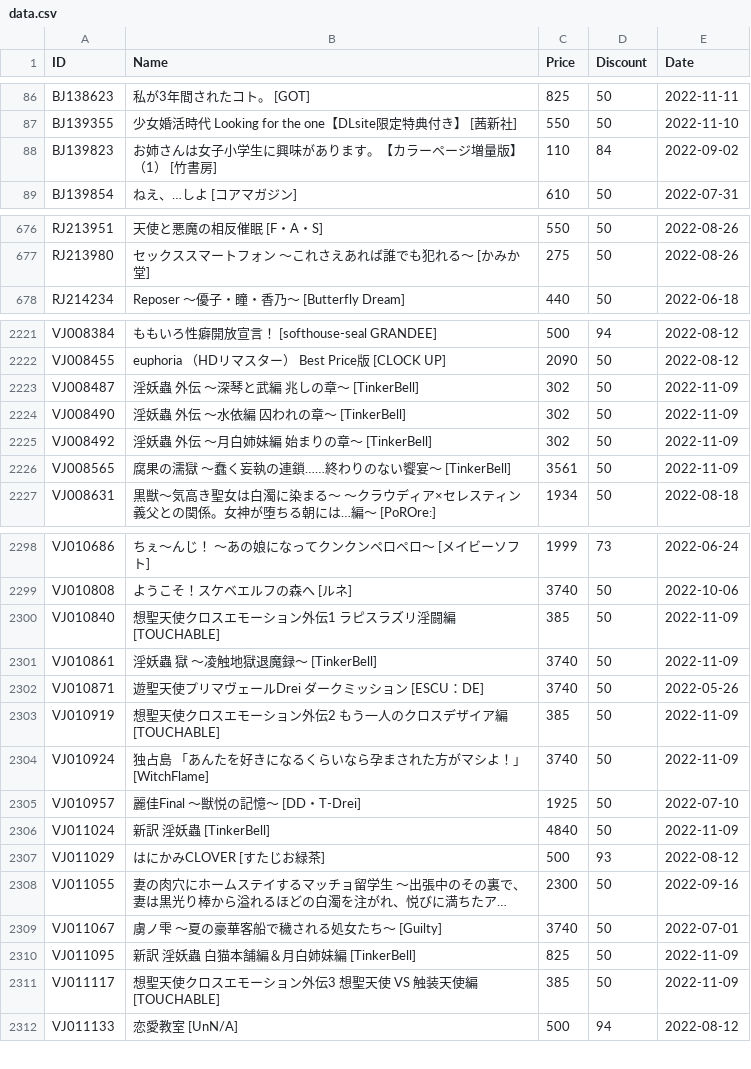
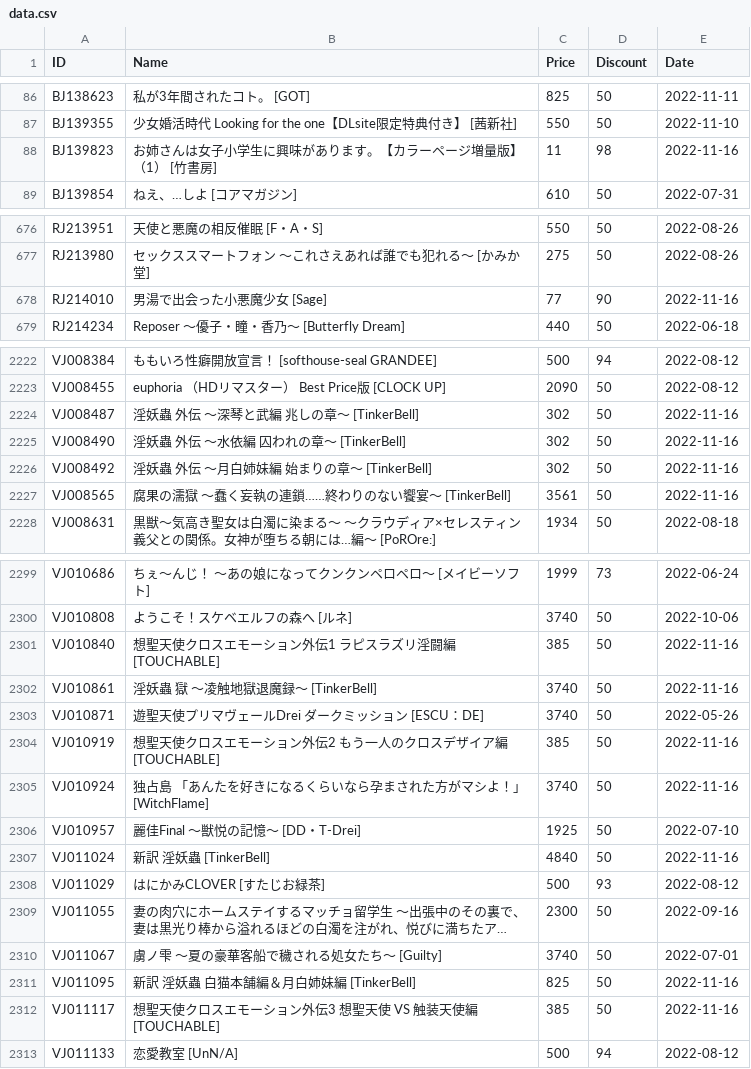
Before and after one commit to imba-tjd/DLWatcher, a CSV file: data.csv, drawn as a sheet; only a part is shown, gaps mark what is left out; long unchanged cells end in …; addresses are those after the commit; the diff covers the shown part only; the diff names each change by its address in the sheet, - before the commit and + after, or states it on an @@ line.

```diff
--- a/data.csv
+++ b/data.csv
-C88 (Price): 110
+C88 (Price): 11
-D88 (Discount): 84
+D88 (Discount): 98
-E88 (Date): 2022-09-02
+E88 (Date): 2022-11-16
+row 678: RJ214010 | 男湯で出会った小悪魔少女 [Sage] | 77 | 90 | 2022-11-16
-E2224:E2227 (Date): 2022-11-09
+E2224:E2227 (Date): 2022-11-16
-E2301:E2302 (Date): 2022-11-09
+E2301:E2302 (Date): 2022-11-16
-E2304:E2305 (Date): 2022-11-09
+E2304:E2305 (Date): 2022-11-16
-E2307 (Date): 2022-11-09
+E2307 (Date): 2022-11-16
-E2311:E2312 (Date): 2022-11-09
+E2311:E2312 (Date): 2022-11-16
```
Also changed, not shown: 36 edited cells elsewhere in this file, 1 other file.
